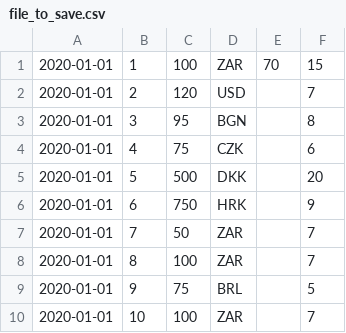
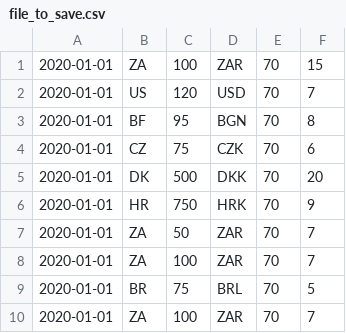
Before and after one commit to Hlamallama/file_processor, a CSV file: processor/data/file_to_save.csv, drawn as a sheet.

```diff
--- a/processor/data/file_to_save.csv
+++ b/processor/data/file_to_save.csv
@@ -1,10 +1,10 @@
-2020-01-01,1,100,ZAR,70,15
-2020-01-01,2,120,USD,,7
-2020-01-01,3,95,BGN,,8
-2020-01-01,4,75,CZK,,6
-2020-01-01,5,500,DKK,,20
-2020-01-01,6,750,HRK,,9
-2020-01-01,7,50,ZAR,,7
-2020-01-01,8,100,ZAR,,7
-2020-01-01,9,75,BRL,,5
-2020-01-01,10,100,ZAR,,7
+2020-01-01,ZA,100,ZAR,70,15
+2020-01-01,US,120,USD,70,7
+2020-01-01,BF,95,BGN,70,8
+2020-01-01,CZ,75,CZK,70,6
+2020-01-01,DK,500,DKK,70,20
+2020-01-01,HR,750,HRK,70,9
+2020-01-01,ZA,50,ZAR,70,7
+2020-01-01,ZA,100,ZAR,70,7
+2020-01-01,BR,75,BRL,70,5
+2020-01-01,ZA,100,ZAR,70,7
```
Also changed, not shown: 11 other files.
